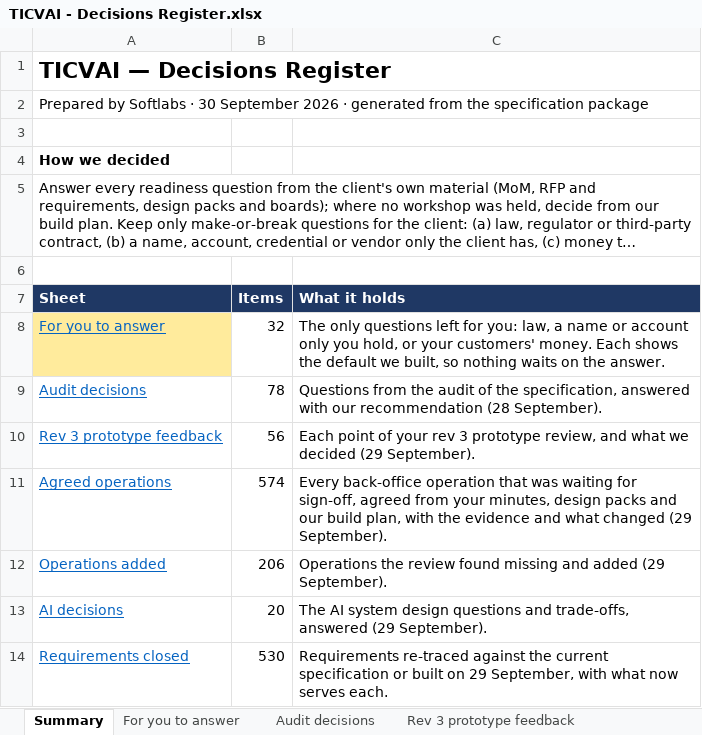
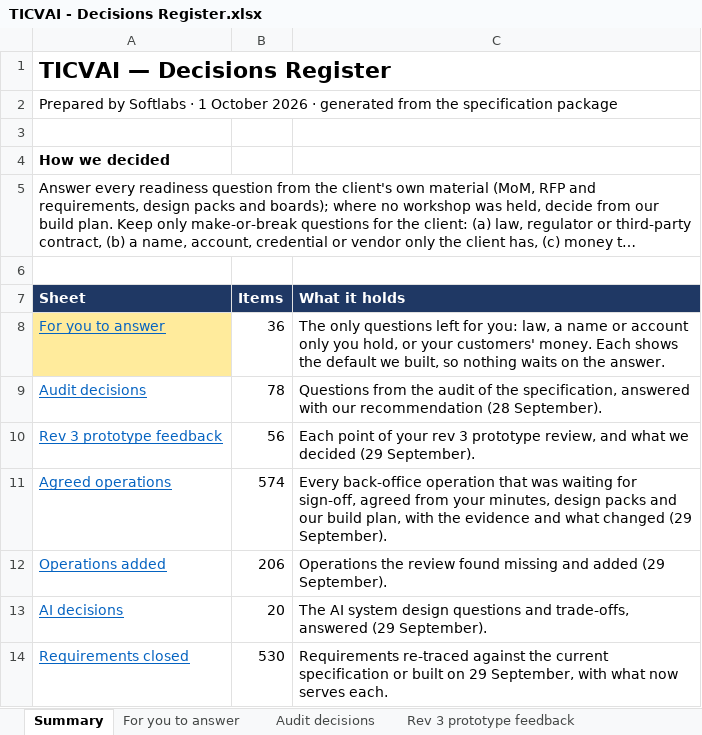
Before and after one commit to Diretide298/Solution_Architecture, an Excel workbook: ticvai/handoff/TICVAI - Decisions Register.xlsx, sheet Summary, drawn as a sheet; long unchanged cells end in …; values as stored, in another font and other column widths than the file's, no borders; the diff names each change by its address in the sheet, - before the commit and + after, or states it on an @@ line.

```diff
--- a/ticvai/handoff/TICVAI - Decisions Register.xlsx (sheet Summary)
+++ b/ticvai/handoff/TICVAI - Decisions Register.xlsx (sheet Summary)
-A2 (Sheet): …Softlabs · 30 September 2026 ·…
+A2 (Sheet): …Softlabs · 1 October 2026 ·…
-B8 (Items): 32
+B8 (Items): 36
```
Also changed, not shown: sheet For you to answer, 1 other file.
